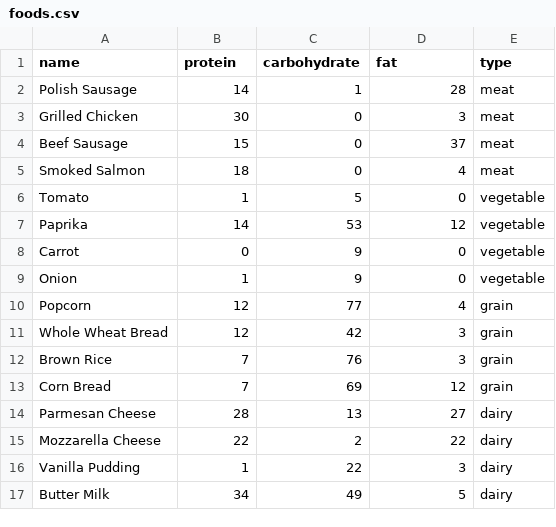
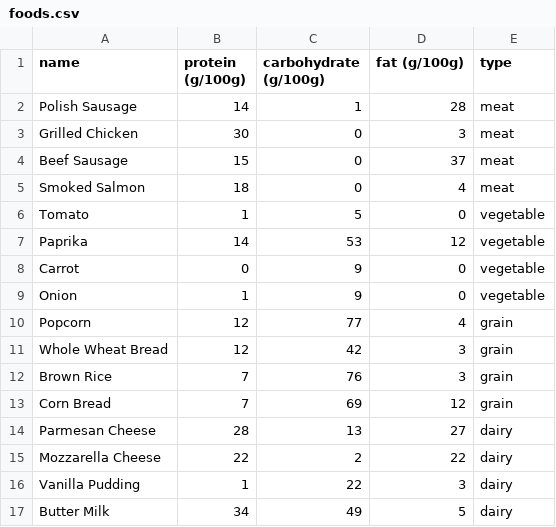
Before and after one commit to romeomihalovics/wob.city, a CSV file: foods.csv, drawn as a sheet.

Commit message:
clean up, input, food energy calc

```diff
--- a/foods.csv
+++ b/foods.csv
@@ -1,2 +1,2 @@
-name;protein;carbohydrate;fat;type
+name;protein (g/100g);carbohydrate (g/100g);fat (g/100g);type
 Polish Sausage;14;1;28;meat
```
Also changed, not shown: 17 other files.
